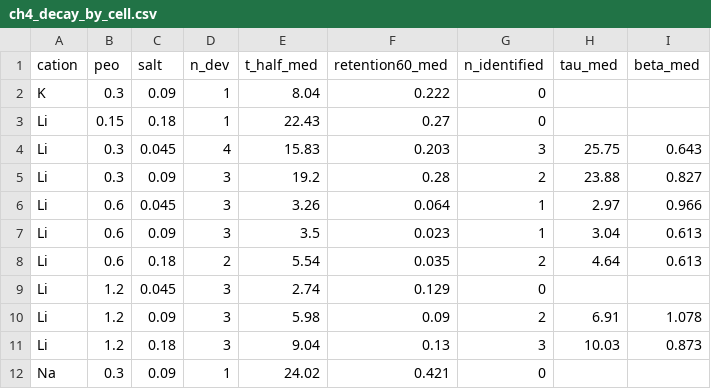
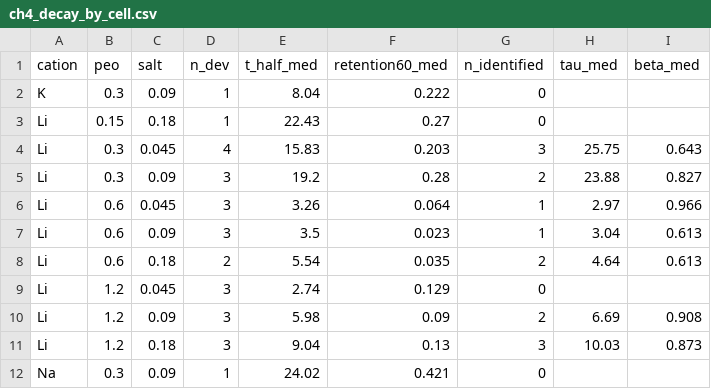
Before and after one commit to carlosdprados/phd-thesis, a CSV file: handouts/ch4_decay_by_cell.csv, drawn as a sheet.

```diff
--- a/handouts/ch4_decay_by_cell.csv
+++ b/handouts/ch4_decay_by_cell.csv
@@ -9,3 +9,3 @@ Li,0.6,0.18,2,5.54,0.035,2,4.64,0.613
 Li,1.2,0.045,3,2.74,0.129,0,,
-Li,1.2,0.09,3,5.98,0.09,2,6.91,1.078
+Li,1.2,0.09,3,5.98,0.09,2,6.69,0.908
 Li,1.2,0.18,3,9.04,0.13,3,10.03,0.873
```
Also changed, not shown: handouts/ch4_decay_fits.csv, 21 other files.
